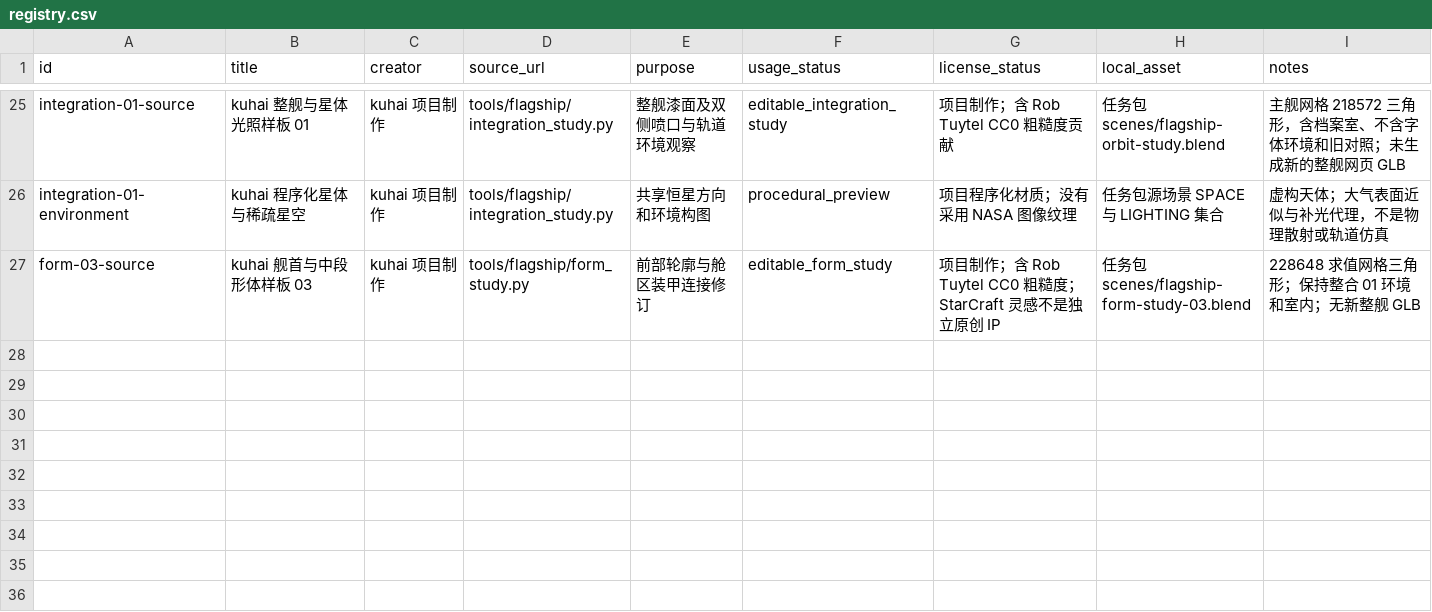
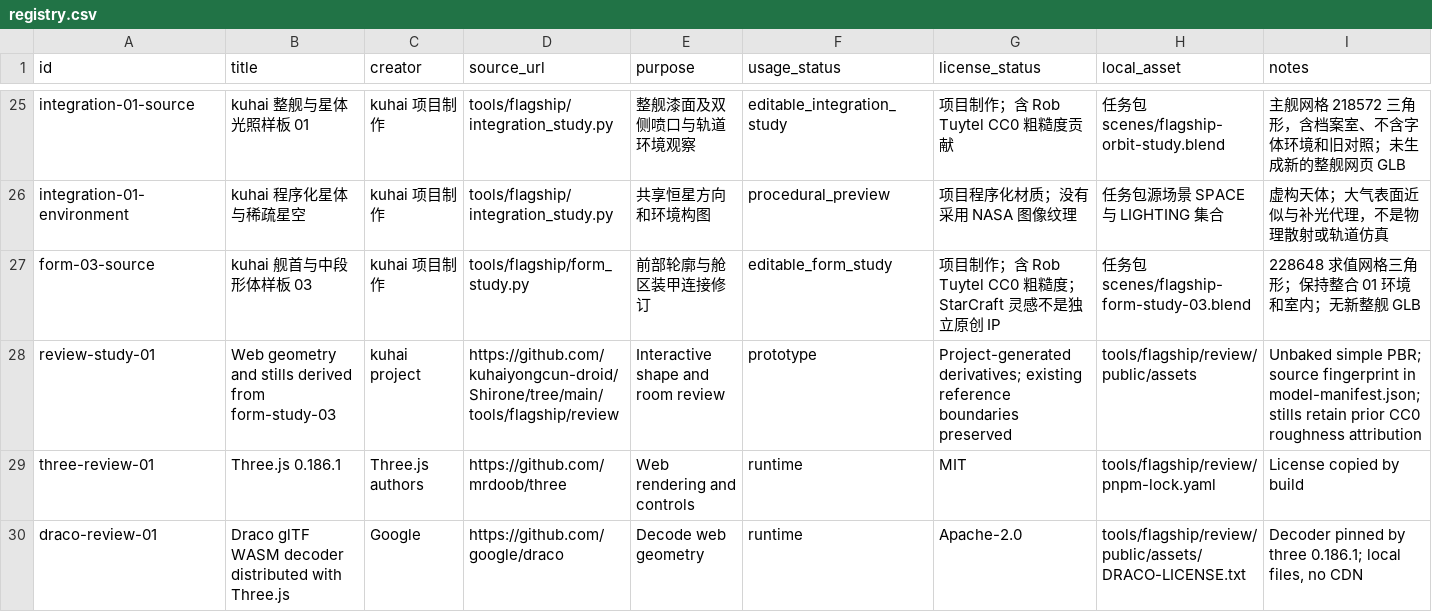
Before and after one commit to kuhaiyongcun-droid/Shirone, a CSV file: docs/kuhai/assets/registry.csv, drawn as a sheet; only a part is shown, gaps mark what is left out.

Commit message:
feat(flagship): add isolated interactive ship review
Add orbit controls, occluded archive cutaways, gesture handling and static fallback.
Keep generated model assets on the owner-private review site after the GitHub blob upload was rejected.
Record reproducible exports and geometry checks; browser and device QA remain pending.

```diff
--- a/docs/kuhai/assets/registry.csv
+++ b/docs/kuhai/assets/registry.csv
@@ -27 +27,4 @@
 "form-03-source","kuhai 舰首与中段形体样板 03","kuhai 项目制作","tools/flagship/form_study.py","前部轮廓与舱区装甲连接修订","editable_form_study","项目制作；含 Rob Tuytel CC0 粗糙度；StarCraft 灵感不是独立原创 IP","任务包 scenes/flagship-form-study-03.blend","228648 求值网格三角形；保持整合 01 环境和室内；无新整舰 GLB"
+"review-study-01","Web geometry and stills derived from form-study-03","kuhai project","https://github.com/kuhaiyongcun-droid/Shirone/tree/main/tools/flagship/review","Interactive shape and room review","prototype","Project-generated derivatives; existing reference boundaries preserved","tools/flagship/review/public/assets","Unbaked simple PBR; source fingerprint in model-manifest.json; stills retain prior CC0 roughness attribution"
+"three-review-01","Three.js 0.186.1","Three.js authors","https://github.com/mrdoob/three","Web rendering and controls","runtime","MIT","tools/flagship/review/pnpm-lock.yaml","License copied by build"
+"draco-review-01","Draco glTF WASM decoder distributed with Three.js","Google","https://github.com/google/draco","Decode web geometry","runtime","Apache-2.0","tools/flagship/review/public/assets/DRACO-LICENSE.txt","Decoder pinned by three 0.186.1; local files, no CDN"
```
Also changed, not shown: 36 other files.
